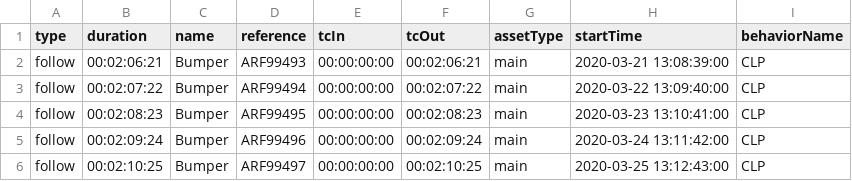
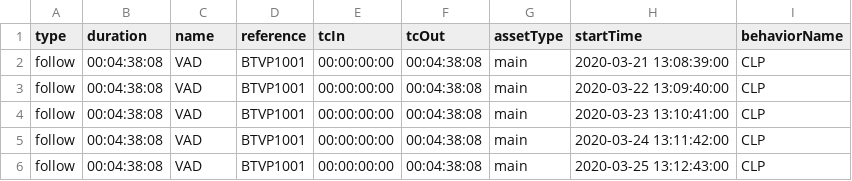
Before and after one commit to themoog/vipe_schedule_creator, a CSV file: poc.csv, drawn as a sheet.

```diff
--- a/poc.csv
+++ b/poc.csv
@@ -1,6 +1,6 @@
 type,duration,name,reference,tcIn,tcOut,assetType,startTime,behaviorName
-follow,00:02:06:21,Bumper,ARF99493,00:00:00:00,00:02:06:21,main,2020-03-21 13:08:39:00,CLP
-follow,00:02:07:22,Bumper,ARF99494,00:00:00:00,00:02:07:22,main,2020-03-22 13:09:40:00,CLP
-follow,00:02:08:23,Bumper,ARF99495,00:00:00:00,00:02:08:23,main,2020-03-23 13:10:41:00,CLP
-follow,00:02:09:24,Bumper,ARF99496,00:00:00:00,00:02:09:24,main,2020-03-24 13:11:42:00,CLP
-follow,00:02:10:25,Bumper,ARF99497,00:00:00:00,00:02:10:25,main,2020-03-25 13:12:43:00,CLP
+follow,00:04:38:08,VAD,BTVP1001,00:00:00:00,00:04:38:08,main,2020-03-21 13:08:39:00,CLP
+follow,00:04:38:08,VAD,BTVP1001,00:00:00:00,00:04:38:08,main,2020-03-22 13:09:40:00,CLP
+follow,00:04:38:08,VAD,BTVP1001,00:00:00:00,00:04:38:08,main,2020-03-23 13:10:41:00,CLP
+follow,00:04:38:08,VAD,BTVP1001,00:00:00:00,00:04:38:08,main,2020-03-24 13:11:42:00,CLP
+follow,00:04:38:08,VAD,BTVP1001,00:00:00:00,00:04:38:08,main,2020-03-25 13:12:43:00,CLP
```
Also changed, not shown: 10 other files.
